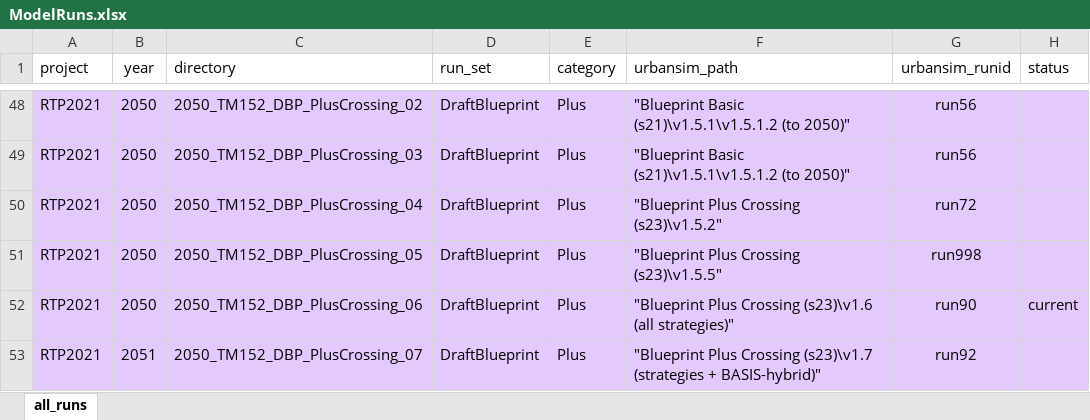
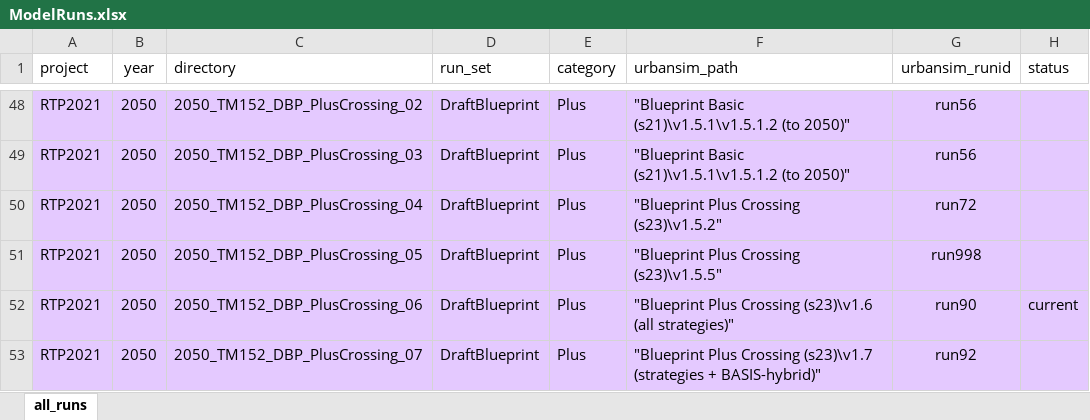
Before and after one commit to BayAreaMetro/travel-model-one, an Excel workbook: utilities/RTP/ModelRuns.xlsx, sheet all_runs, drawn as a sheet; only a part is shown, gaps mark what is left out; values as stored, in another font and other column widths than the file's, no borders; the diff names each change by its address in the sheet, - before the commit and + after, or states it on an @@ line.

Commit message:
Fix one more fill down typo

```diff
--- a/utilities/RTP/ModelRuns.xlsx (sheet all_runs)
+++ b/utilities/RTP/ModelRuns.xlsx (sheet all_runs)
-B53 (year): 2051
+B53 (year): 2050
```
Also changed, not shown: 1 other file.
